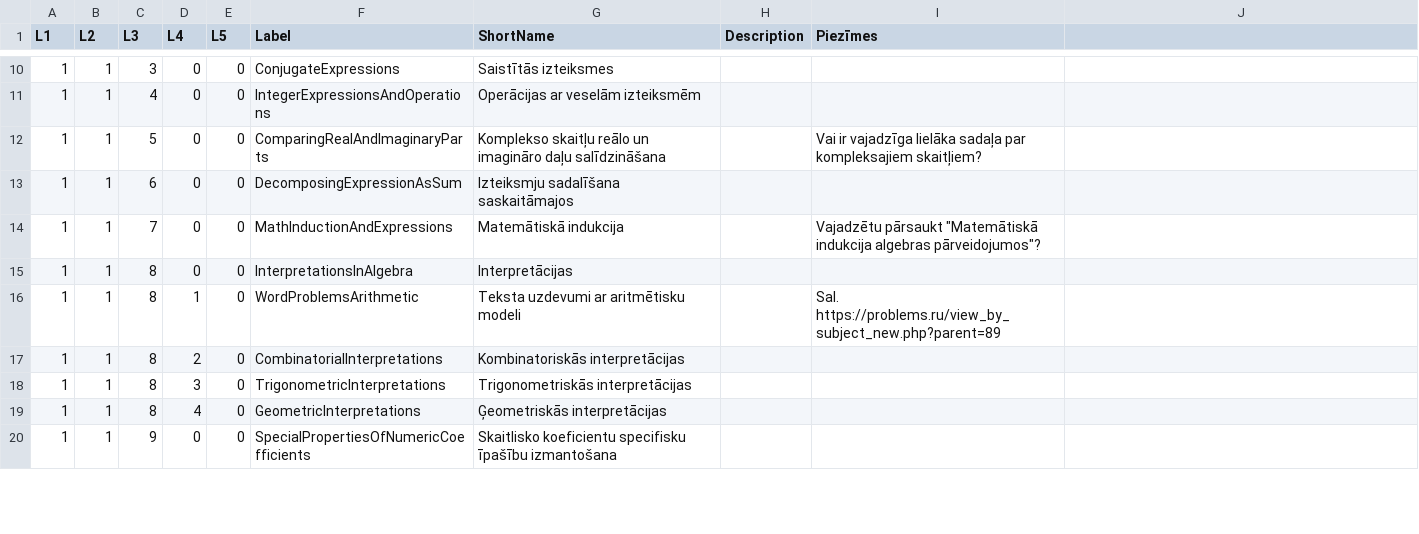
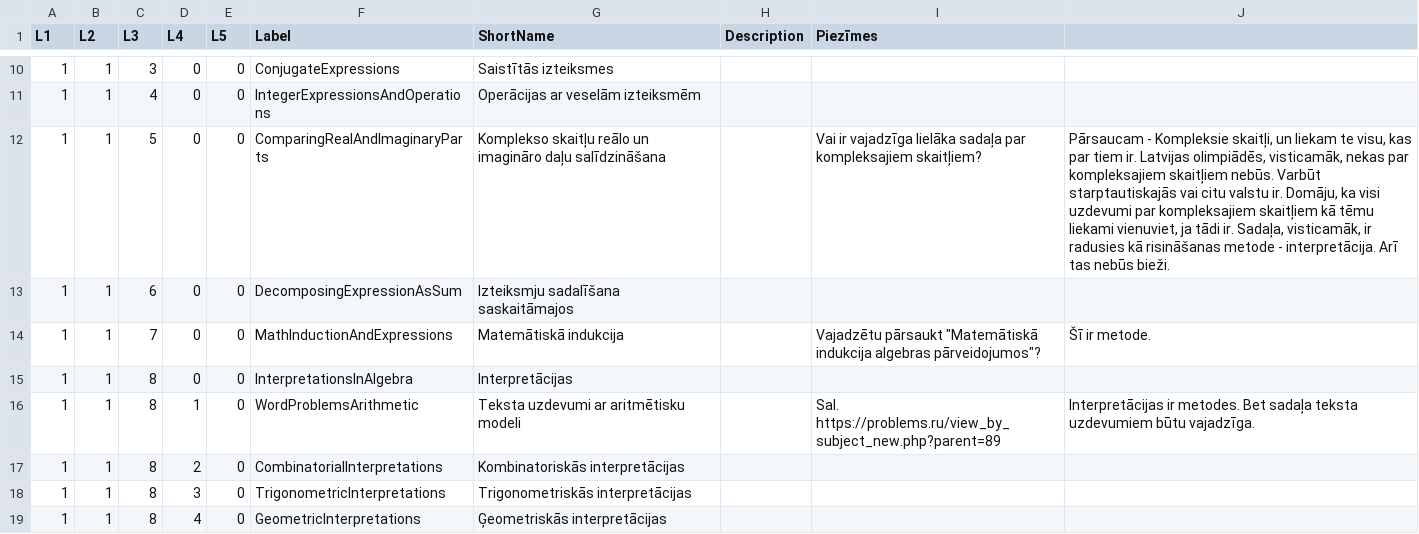
Before and after one commit to eliozo/qualification-project, a CSV file: migration-script/resources/spreadsheet_skos.csv, drawn as a sheet; only a part is shown, gaps mark what is left out; the shorter side is filled out with more unchanged rows; the diff names each change by its address in the sheet, - before the commit and + after, or states it on an @@ line.

```diff
--- a/migration-script/resources/spreadsheet_skos.csv
+++ b/migration-script/resources/spreadsheet_skos.csv
-J12: (empty)
+J12: Pārsaucam - Kompleksie skaitļi, un liekam te visu, kas par tiem ir. Latvijas olimpiādēs, visticamāk, nekas par kompleksajiem skaitļiem nebūs. Varbūt starptautiskajās vai citu valstu ir. Domāju, ka visi uzdevumi par kompleksajiem skaitļiem kā tēmu liekami vienuviet, ja tādi ir. Sadaļa, visticamāk, ir radusies kā risināšanas metode - interpretācija. Arī tas nebūs bieži.
-J14: (empty)
+J14: Šī ir metode.
-J16: (empty)
+J16: Interpretācijas ir metodes. Bet sadaļa teksta uzdevumiem būtu vajadzīga.
```
Also changed, not shown: migration-script/resources/spreadsheet.csv, 18 other files.
